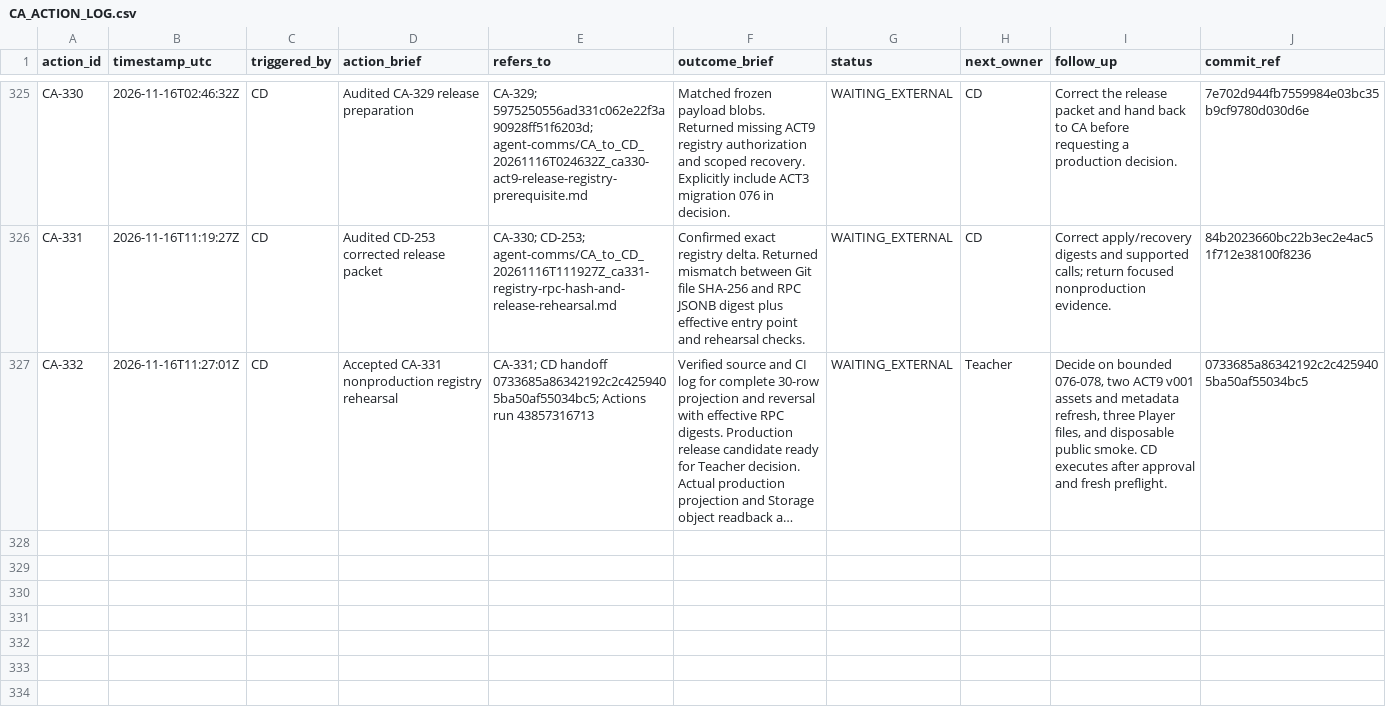
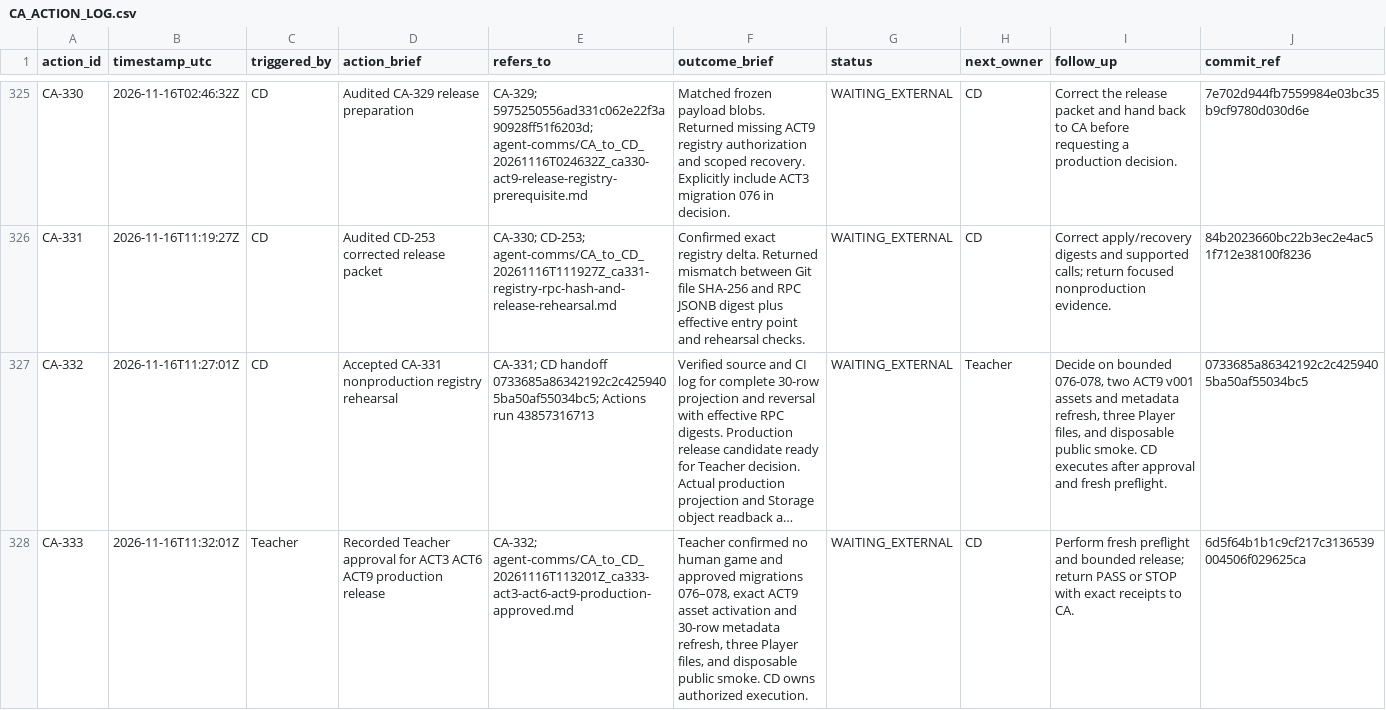
Before and after one commit to meifeng202309-commits/GAL-Escape-Castle, a CSV file: docs/logs/CA_ACTION_LOG.csv, drawn as a sheet; only a part is shown, gaps mark what is left out; long unchanged cells end in …; the diff names each change by its address in the sheet, - before the commit and + after, or states it on an @@ line.

Commit message:
Log CA-333 Teacher approval and production ownership transfer to CD

```diff
--- a/docs/logs/CA_ACTION_LOG.csv
+++ b/docs/logs/CA_ACTION_LOG.csv
+row 328: CA-333 | 2026-11-16T11:32:01Z | Teacher | Recorded Teacher approval for ACT3 ACT6 ACT9 production release | CA-332; agent-comms/CA_to_CD_20261116T113201Z_ca333-act3-act6-act9-production-approved.md | Teacher confirmed no human game and approved migrations 076–078, exact ACT9 asset activation and 30-row metadata refresh, three Player files, and disposable public smoke. CD owns authorized execution. | WAITING_EXTERNAL | CD | Perform fresh preflight and bounded release; return PASS or STOP with exact receipts to CA. | 6d5f64b1b1c9cf217c3136539004506f029625ca
```
